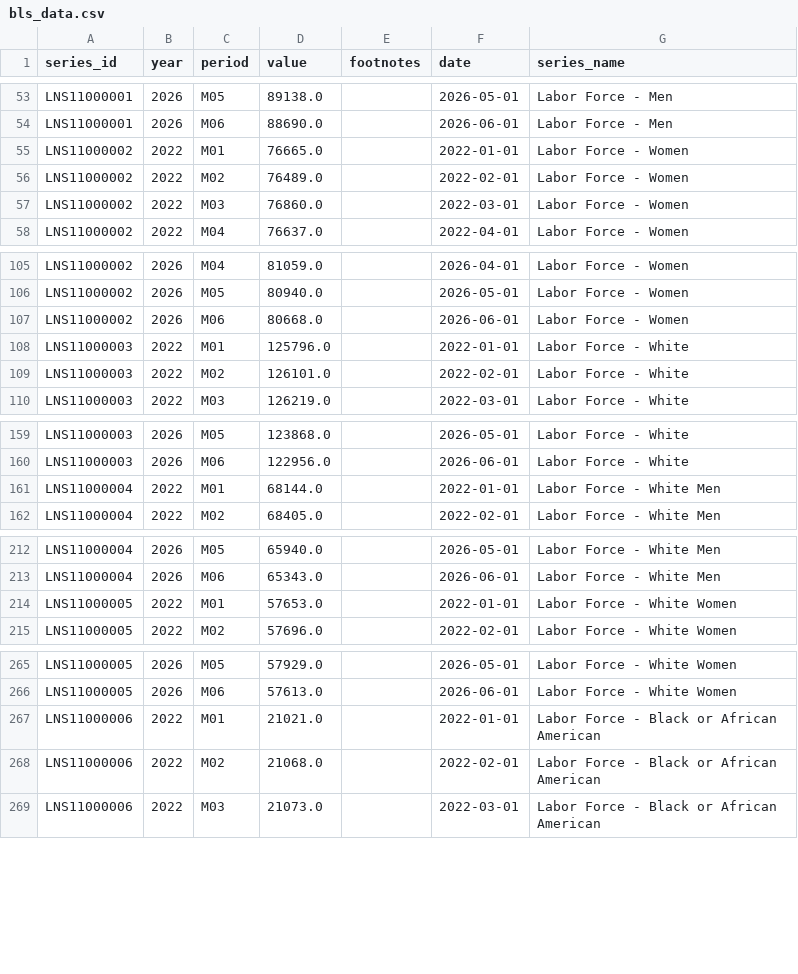
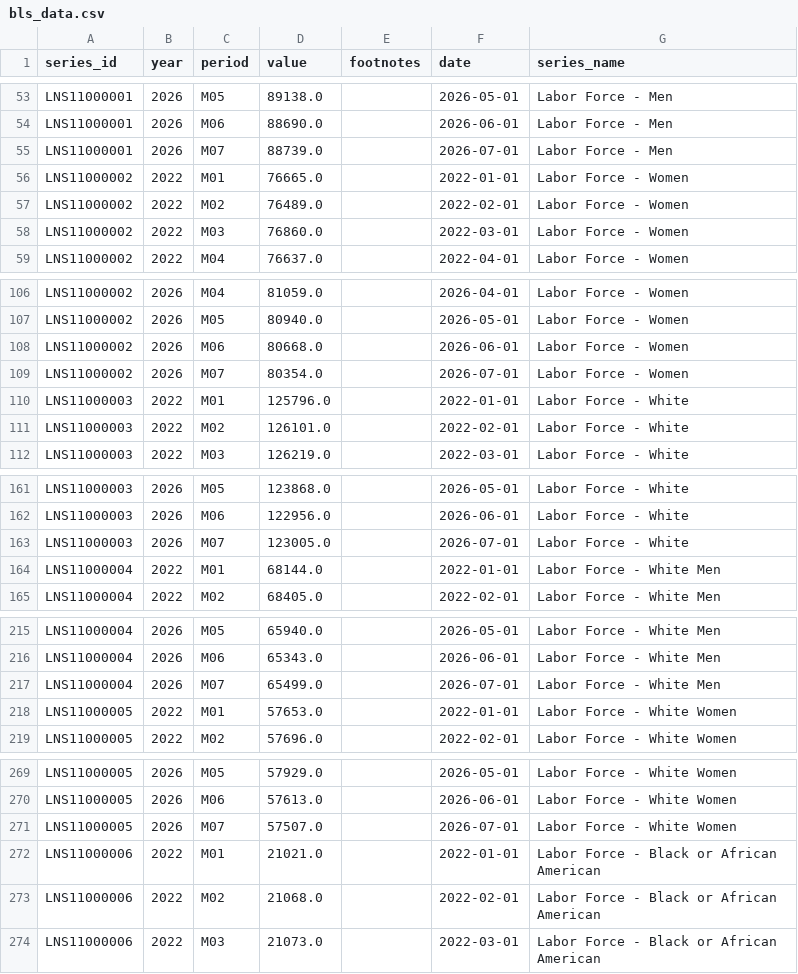
Before and after one commit to DJChallas/madliberal, a CSV file: data/bls_data.csv, drawn as a sheet; only a part is shown, gaps mark what is left out; the diff covers the shown part only.

```diff
--- a/data/bls_data.csv
+++ b/data/bls_data.csv
@@ -54,2 +54,3 @@ LNS11000001,2026,M05,89138.0,,2026-05-01,Labor Force - Men
 LNS11000001,2026,M06,88690.0,,2026-06-01,Labor Force - Men
+LNS11000001,2026,M07,88739.0,,2026-07-01,Labor Force - Men
 LNS11000002,2022,M01,76665.0,,2022-01-01,Labor Force - Women
@@ -107,2 +108,3 @@ LNS11000002,2026,M05,80940.0,,2026-05-01,Labor Force - Women
 LNS11000002,2026,M06,80668.0,,2026-06-01,Labor Force - Women
+LNS11000002,2026,M07,80354.0,,2026-07-01,Labor Force - Women
 LNS11000003,2022,M01,125796.0,,2022-01-01,Labor Force - White
@@ -160,2 +162,3 @@ LNS11000003,2026,M05,123868.0,,2026-05-01,Labor Force - White
 LNS11000003,2026,M06,122956.0,,2026-06-01,Labor Force - White
+LNS11000003,2026,M07,123005.0,,2026-07-01,Labor Force - White
 LNS11000004,2022,M01,68144.0,,2022-01-01,Labor Force - White Men
@@ -213,2 +216,3 @@ LNS11000004,2026,M05,65940.0,,2026-05-01,Labor Force - White Men
 LNS11000004,2026,M06,65343.0,,2026-06-01,Labor Force - White Men
+LNS11000004,2026,M07,65499.0,,2026-07-01,Labor Force - White Men
 LNS11000005,2022,M01,57653.0,,2022-01-01,Labor Force - White Women
@@ -266,2 +270,3 @@ LNS11000005,2026,M05,57929.0,,2026-05-01,Labor Force - White Women
 LNS11000005,2026,M06,57613.0,,2026-06-01,Labor Force - White Women
+LNS11000005,2026,M07,57507.0,,2026-07-01,Labor Force - White Women
 LNS11000006,2022,M01,21021.0,,2022-01-01,Labor Force - Black or African American
```
Also changed, not shown: 21 added rows elsewhere in this file.
